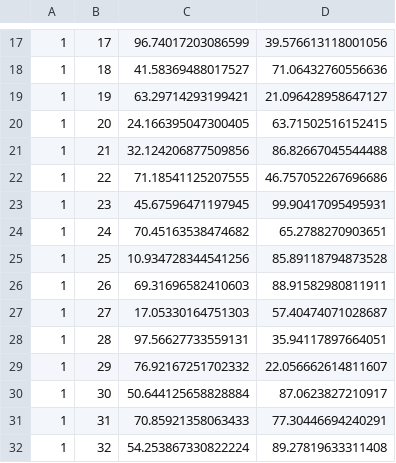
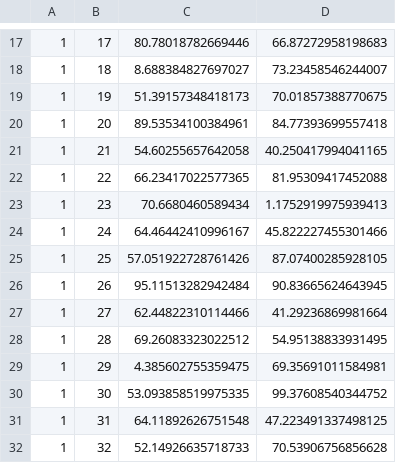
Before and after one commit to camsenec/reloc-evaluator, a CSV file: Cache/serverCache.csv, drawn as a sheet; only a part is shown, gaps mark what is left out; the diff covers the shown part only.

```diff
--- a/Cache/serverCache.csv
+++ b/Cache/serverCache.csv
@@ -17,16 +17,16 @@
-1,17,96.74017203086599,39.576613118001056
-1,18,41.58369488017527,71.06432760556636
-1,19,63.29714293199421,21.096428958647127
-1,20,24.166395047300405,63.71502516152415
-1,21,32.124206877509856,86.82667045544488
-1,22,71.18541125207555,46.757052267696686
-1,23,45.67596471197945,99.90417095495931
-1,24,70.45163538474682,65.2788270903651
-1,25,10.934728344541256,85.89118794873528
-1,26,69.31696582410603,88.91582980811911
-1,27,17.05330164751303,57.40474071028687
-1,28,97.56627733559131,35.94117897664051
-1,29,76.92167251702332,22.056662614811607
-1,30,50.644125658828884,87.0623827210917
-1,31,70.85921358063433,77.30446694240291
-1,32,54.253867330822224,89.27819633311408
+1,17,80.78018782669446,66.87272958198683
+1,18,8.688384827697027,73.23458546244007
+1,19,51.39157348418173,70.01857388770675
+1,20,89.53534100384961,84.77393699557418
+1,21,54.60255657642058,40.250417994041165
+1,22,66.23417022577365,81.95309417452088
+1,23,70.6680460589434,1.1752919975939413
+1,24,64.46442410996167,45.822227455301466
+1,25,57.051922728761426,87.07400285928105
+1,26,95.11513282942484,90.83665624643945
+1,27,62.44822310114466,41.29236869981664
+1,28,69.26083323022512,54.95138833931495
+1,29,4.385602755359475,69.35691011584981
+1,30,53.093858519975335,99.37608540344752
+1,31,64.11892626751548,47.223491337498125
+1,32,52.14926635718733,70.53906756856628
```
Also changed, not shown: 168 edited cells elsewhere in this file, Cache/clientCache.csv, Result/result.csv, 23 other files.
